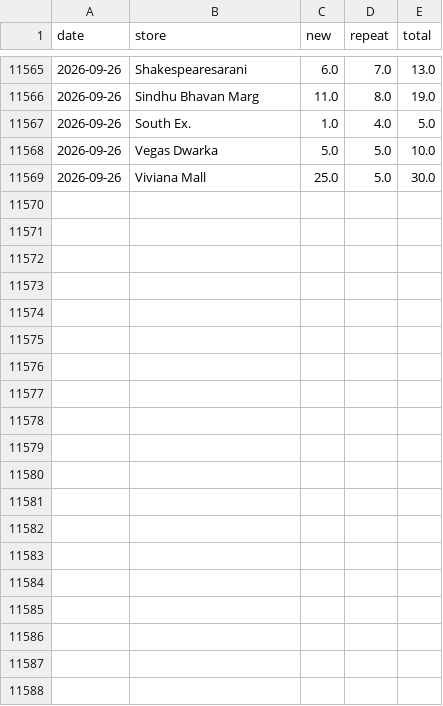
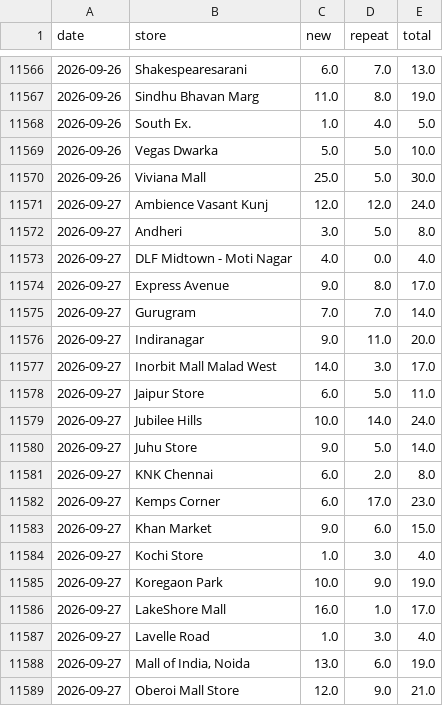
Before and after one commit to vaikanha123/BSC_Dashboard, a CSV file: data/footfall_history_daily.csv, drawn as a sheet; only a part is shown, gaps mark what is left out; the diff covers the shown part only; the diff names each change by its address in the sheet, - before the commit and + after, or states it on an @@ line.

```diff
--- a/data/footfall_history_daily.csv
+++ b/data/footfall_history_daily.csv
+row 11571: 2026-09-27 | Ambience Vasant Kunj | 12.0 | 12.0 | 24.0
+row 11572: 2026-09-27 | Andheri | 3.0 | 5.0 | 8.0
+row 11573: 2026-09-27 | DLF Midtown - Moti Nagar | 4.0 | 0.0 | 4.0
+row 11574: 2026-09-27 | Express Avenue | 9.0 | 8.0 | 17.0
+row 11575: 2026-09-27 | Gurugram | 7.0 | 7.0 | 14.0
+row 11576: 2026-09-27 | Indiranagar | 9.0 | 11.0 | 20.0
+row 11577: 2026-09-27 | Inorbit Mall Malad West | 14.0 | 3.0 | 17.0
+row 11578: 2026-09-27 | Jaipur Store | 6.0 | 5.0 | 11.0
+row 11579: 2026-09-27 | Jubilee Hills | 10.0 | 14.0 | 24.0
+row 11580: 2026-09-27 | Juhu Store | 9.0 | 5.0 | 14.0
+row 11581: 2026-09-27 | KNK Chennai | 6.0 | 2.0 | 8.0
+row 11582: 2026-09-27 | Kemps Corner | 6.0 | 17.0 | 23.0
+row 11583: 2026-09-27 | Khan Market | 9.0 | 6.0 | 15.0
+row 11584: 2026-09-27 | Kochi Store | 1.0 | 3.0 | 4.0
+row 11585: 2026-09-27 | Koregaon Park | 10.0 | 9.0 | 19.0
+row 11586: 2026-09-27 | LakeShore Mall | 16.0 | 1.0 | 17.0
+row 11587: 2026-09-27 | Lavelle Road | 1.0 | 3.0 | 4.0
+row 11588: 2026-09-27 | Mall of India, Noida | 13.0 | 6.0 | 19.0
+row 11589: 2026-09-27 | Oberoi Mall Store | 12.0 | 9.0 | 21.0
```
Also changed, not shown: 13 added rows and 2 edited cells elsewhere in this file, 5 other files.
